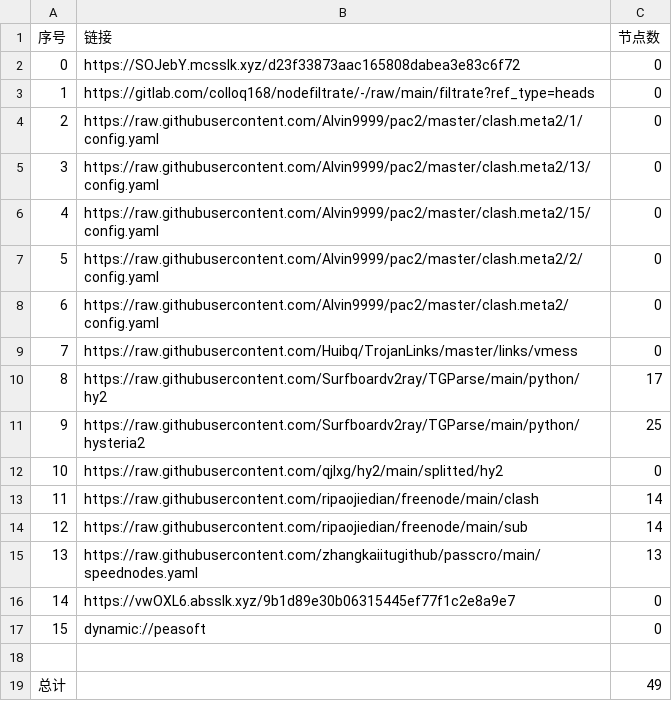
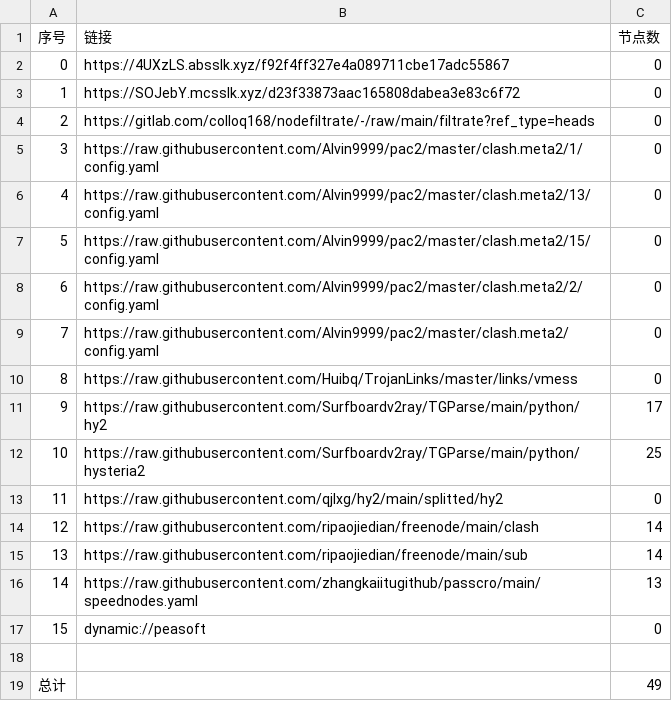
Before and after one commit to leo-qin815/AutoMergePublicNodes, a CSV file: list_result.csv, drawn as a sheet; removed rows and columns are numbered as before the commit, all else as after; the diff names each change by its address in the sheet, - before the commit and + after, or states it on an @@ line.

```diff
--- a/list_result.csv
+++ b/list_result.csv
+row 2: 0 | https://4UXzLS.absslk.xyz/f92f4ff327e4a089711cbe17adc55867 | 0
@@ column A (序号) renumbered between rows 3 and 16 @@
-row 16: 14 | https://vwOXL6.absslk.xyz/9b1d89e30b06315445ef77f1c2e8a9e7 | 0
```
Also changed, not shown: 19 other files.
